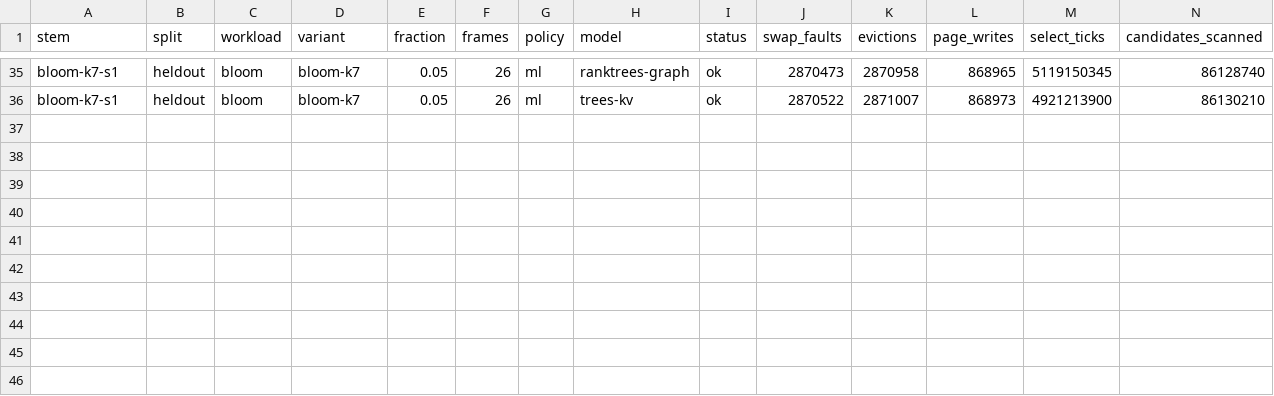
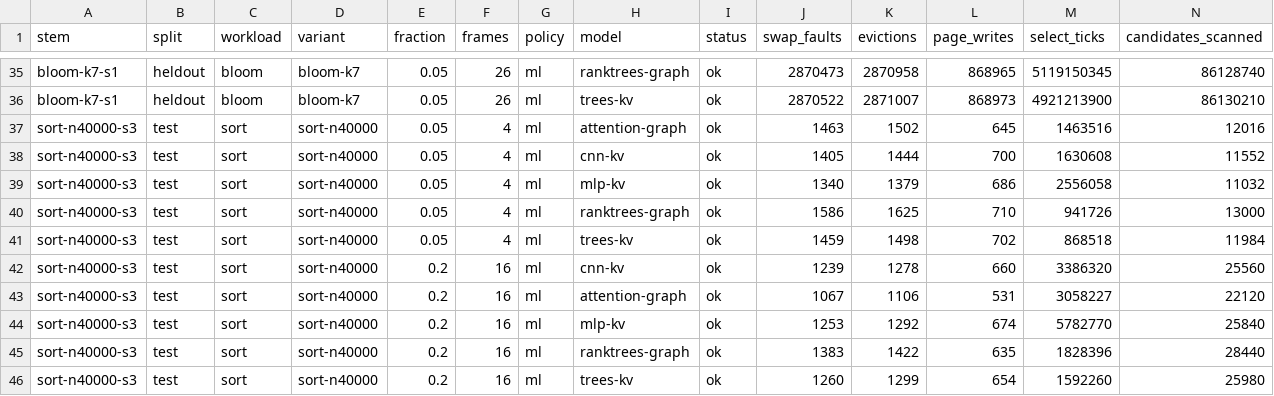
Before and after one commit to AU5TRA/xv6-riscv, a CSV file: report/results2/kernel_eval_w16f.csv, drawn as a sheet; only a part is shown, gaps mark what is left out; rows hold the shown columns only; the diff names each change by its address in the sheet, - before the commit and + after, or states it on an @@ line.

```diff
--- a/report/results2/kernel_eval_w16f.csv
+++ b/report/results2/kernel_eval_w16f.csv
+row 37: sort-n40000-s3 | test | sort | sort-n40000 | 0.05 | 4 | ml | attention-graph | ok | 1463 | 1502 | 645 | 1463516 | 12016
+row 38: sort-n40000-s3 | test | sort | sort-n40000 | 0.05 | 4 | ml | cnn-kv | ok | 1405 | 1444 | 700 | 1630608 | 11552
+row 39: sort-n40000-s3 | test | sort | sort-n40000 | 0.05 | 4 | ml | mlp-kv | ok | 1340 | 1379 | 686 | 2556058 | 11032
+row 40: sort-n40000-s3 | test | sort | sort-n40000 | 0.05 | 4 | ml | ranktrees-graph | ok | 1586 | 1625 | 710 | 941726 | 13000
+row 41: sort-n40000-s3 | test | sort | sort-n40000 | 0.05 | 4 | ml | trees-kv | ok | 1459 | 1498 | 702 | 868518 | 11984
+row 42: sort-n40000-s3 | test | sort | sort-n40000 | 0.2 | 16 | ml | cnn-kv | ok | 1239 | 1278 | 660 | 3386320 | 25560
+row 43: sort-n40000-s3 | test | sort | sort-n40000 | 0.2 | 16 | ml | attention-graph | ok | 1067 | 1106 | 531 | 3058227 | 22120
+row 44: sort-n40000-s3 | test | sort | sort-n40000 | 0.2 | 16 | ml | mlp-kv | ok | 1253 | 1292 | 674 | 5782770 | 25840
+row 45: sort-n40000-s3 | test | sort | sort-n40000 | 0.2 | 16 | ml | ranktrees-graph | ok | 1383 | 1422 | 635 | 1828396 | 28440
+row 46: sort-n40000-s3 | test | sort | sort-n40000 | 0.2 | 16 | ml | trees-kv | ok | 1260 | 1299 | 654 | 1592260 | 25980
```
Also changed, not shown: 4 other files.
